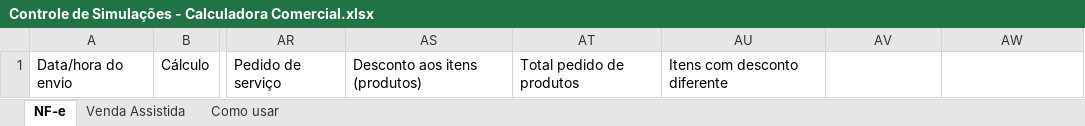
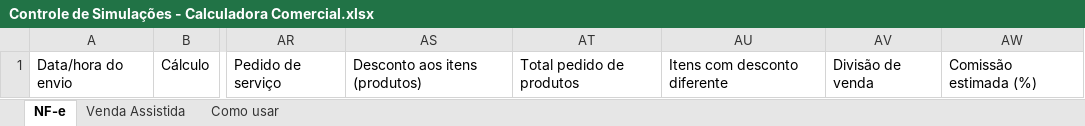
Before and after one commit to JehFreitas/CalculadoraMinimal, an Excel workbook: calculadora-2026/modelos/Controle de Simulações - Calculadora Comercial.xlsx, sheet NF-e, drawn as a sheet; only a part is shown, gaps mark what is left out; values as stored, in another font and other column widths than the file's, no borders; table styles not drawn; the diff names each change by its address in the sheet, - before the commit and + after, or states it on an @@ line.

```diff
--- a/calculadora-2026/modelos/Controle de Simulações - Calculadora Comercial.xlsx (sheet NF-e)
+++ b/calculadora-2026/modelos/Controle de Simulações - Calculadora Comercial.xlsx (sheet NF-e)
-AV1: (empty)
+AV1: Divisão de venda
-AW1: (empty)
+AW1: Comissão estimada (%)
```
Also changed, not shown: 5 other files.
